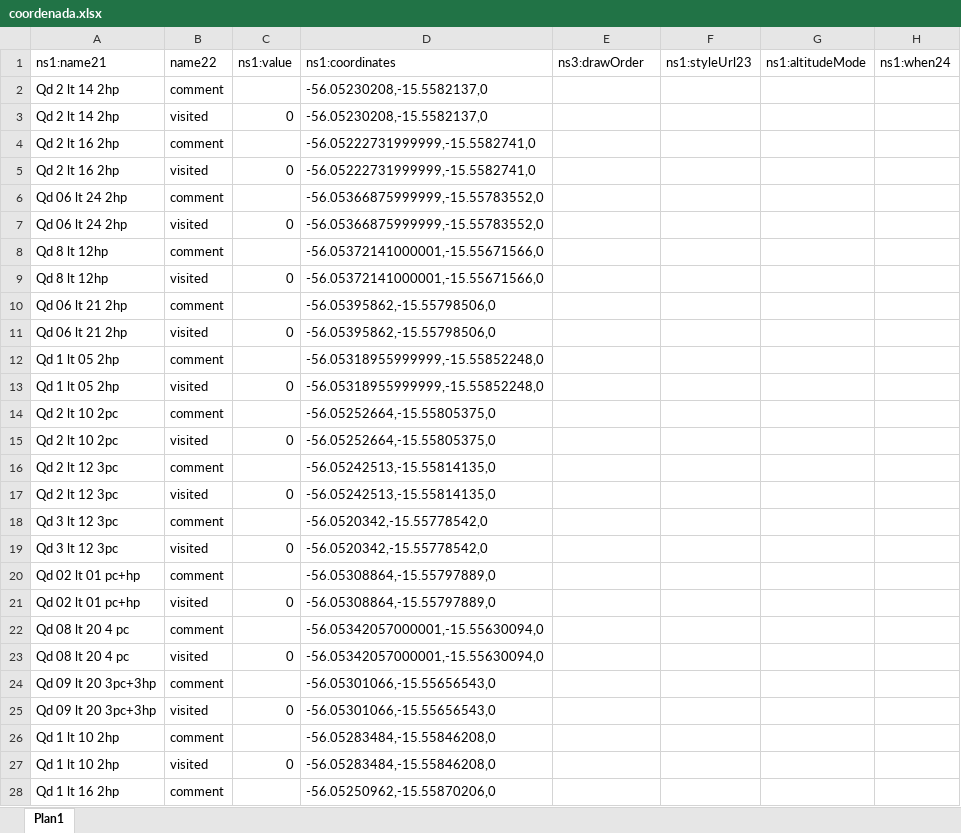
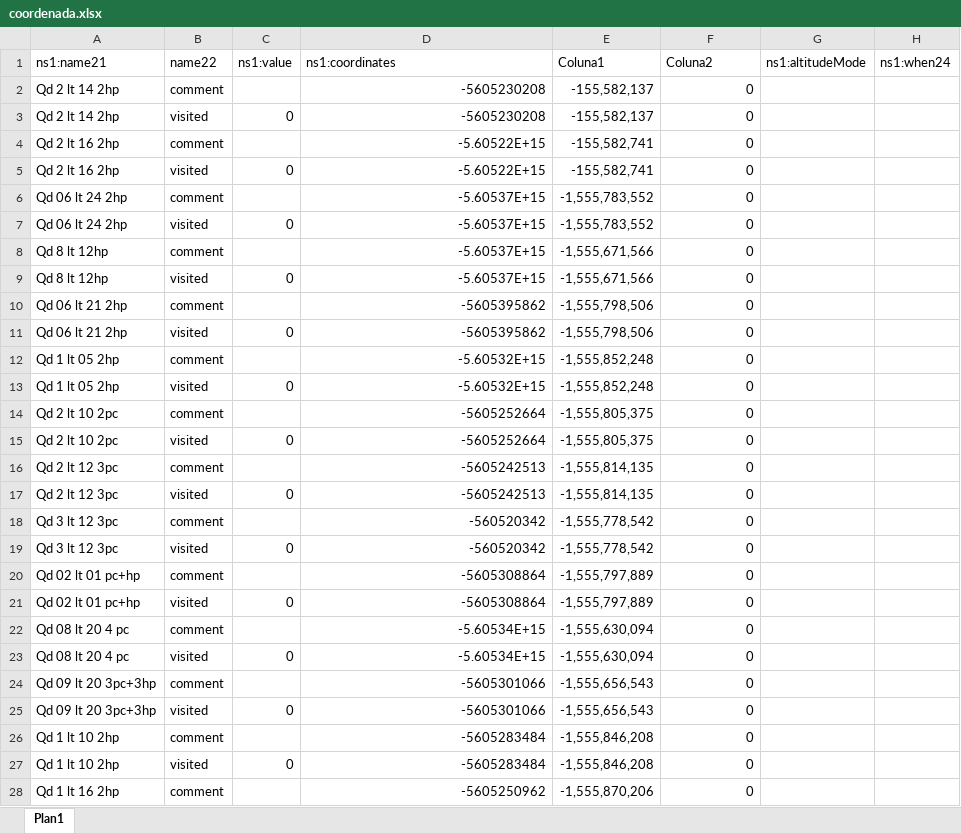
Before and after one commit to Ton-Chyod-s/Tux.exe-web-scraping, an Excel workbook: coordenada.xlsx, sheet Plan1, drawn as a sheet; only a part is shown; values as stored, in another font and other column widths than the file's, no borders; table styles not drawn; the diff covers the shown part only; the diff names each change by its address in the sheet, - before the commit and + after, or states it on an @@ line.

```diff
--- a/coordenada.xlsx (sheet Plan1)
+++ b/coordenada.xlsx (sheet Plan1)
-E1: ns3:drawOrder
+E1: Coluna1
-F1: ns1:styleUrl23
+F1: Coluna2
-D2:D3: -56.05230208,-15.5582137,0
+D2:D3: -5605230208
-E2:E3: (empty)
+E2:E3: -155,582,137
-F2:F28: (empty)
+F2:F28: 0
-D4:D5: -56.05222731999999,-15.5582741,0
+D4:D5: -5.60522E+15
-E4:E5: (empty)
+E4:E5: -155,582,741
-D6:D7: -56.05366875999999,-15.55783552,0
+D6:D7: -5.60537E+15
-E6:E7: (empty)
+E6:E7: -1,555,783,552
-D8:D9: -56.05372141000001,-15.55671566,0
+D8:D9: -5.60537E+15
-E8:E9: (empty)
+E8:E9: -1,555,671,566
-D10:D11: -56.05395862,-15.55798506,0
+D10:D11: -5605395862
-E10:E11: (empty)
+E10:E11: -1,555,798,506
-D12:D13: -56.05318955999999,-15.55852248,0
+D12:D13: -5.60532E+15
-E12:E13: (empty)
+E12:E13: -1,555,852,248
-D14:D15: -56.05252664,-15.55805375,0
+D14:D15: -5605252664
-E14:E15: (empty)
+E14:E15: -1,555,805,375
-D16:D17: -56.05242513,-15.55814135,0
+D16:D17: -5605242513
-E16:E17: (empty)
+E16:E17: -1,555,814,135
-D18:D19: -56.0520342,-15.55778542,0
+D18:D19: -560520342
-E18:E19: (empty)
+E18:E19: -1,555,778,542
-D20:D21: -56.05308864,-15.55797889,0
+D20:D21: -5605308864
-E20:E21: (empty)
+E20:E21: -1,555,797,889
-D22:D23: -56.05342057000001,-15.55630094,0
+D22:D23: -5.60534E+15
-E22:E23: (empty)
+E22:E23: -1,555,630,094
-D24:D25: -56.05301066,-15.55656543,0
+D24:D25: -5605301066
-E24:E25: (empty)
+E24:E25: -1,555,656,543
-D26:D27: -56.05283484,-15.55846208,0
+D26:D27: -5605283484
-E26:E27: (empty)
+E26:E27: -1,555,846,208
-D28: -56.05250962,-15.55870206,0
+D28: -5605250962
-E28: (empty)
+E28: -1,555,870,206
```
Also changed, not shown: 1245 edited cells elsewhere in this sheet, 2 other files.
